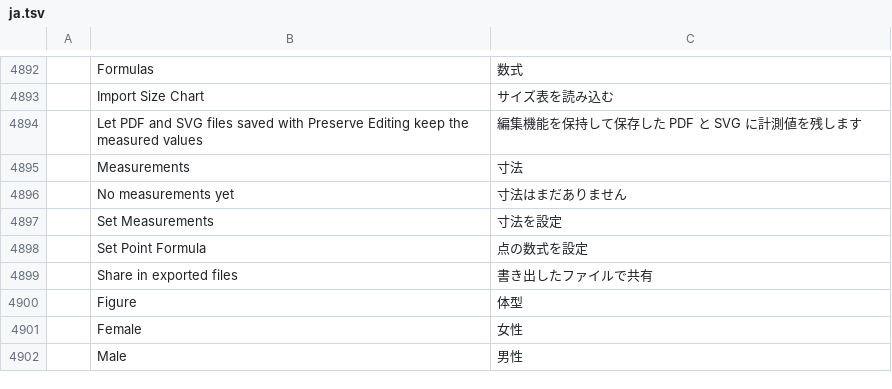
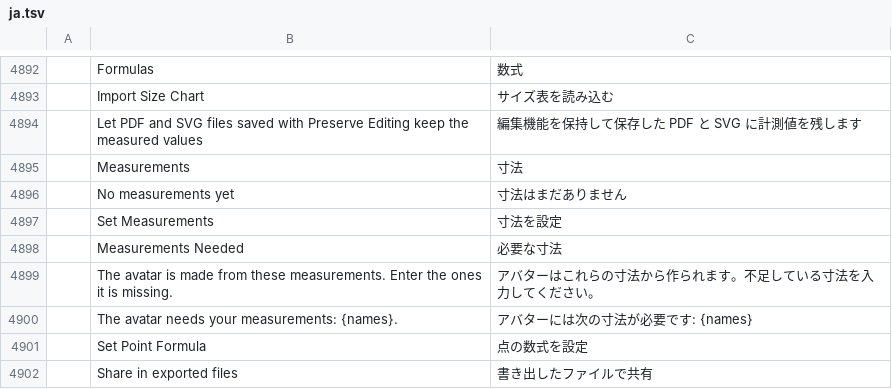
Before and after one commit to StitchFoundry/patternfoundry, a TSV file: crates/ui-egui/src/i18n/ja.tsv, drawn as a sheet; only a part is shown, gaps mark what is left out; the shorter side is filled out with more unchanged rows; the diff names each change by its address in the sheet, - before the commit and + after, or states it on an @@ line.

```diff
--- a/crates/ui-egui/src/i18n/ja.tsv
+++ b/crates/ui-egui/src/i18n/ja.tsv
+row 4898:  | Measurements Needed | 必要な寸法
+row 4899:  | The avatar is made from these measurements. Enter the ones it is missing. | アバターはこれらの寸法から作られます。不足している寸法を入力してください。
+row 4900:  | The avatar needs your measurements: {names}. | アバターには次の寸法が必要です: {names}
```
Also changed, not shown: crates/ui-egui/src/i18n/bg.tsv, crates/ui-egui/src/i18n/el.tsv, 25 other files.
